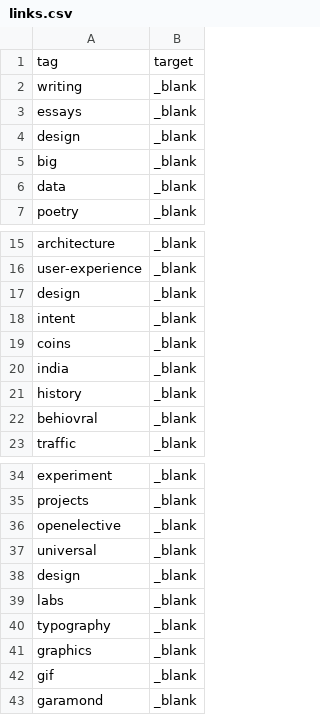
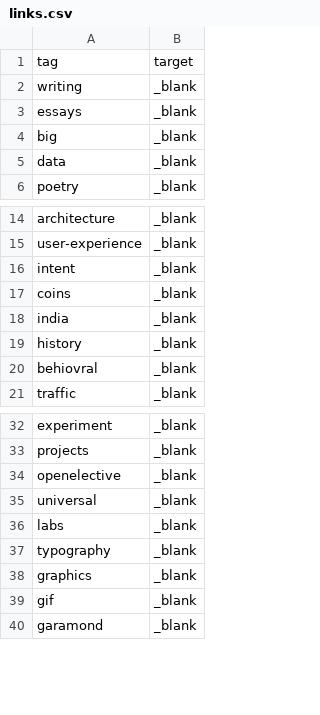
Before and after one commit to sevenaces/sevenaces.github.io, a CSV file: hellod3/data/links.csv, drawn as a sheet; only a part is shown, gaps mark what is left out; the diff names each change by its address in the sheet, - before the commit and + after, or states it on an @@ line.

Commit message:
csv correction

```diff
--- a/hellod3/data/links.csv
+++ b/hellod3/data/links.csv
-row 4: design | _blank
-row 17: design | _blank
-row 38: design | _blank
```
